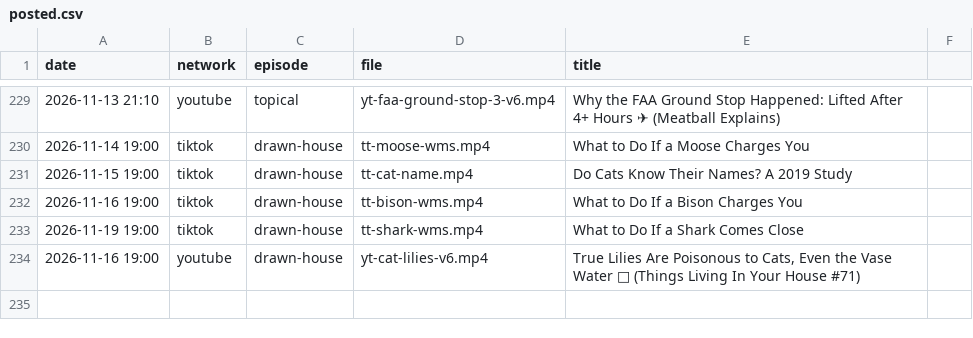
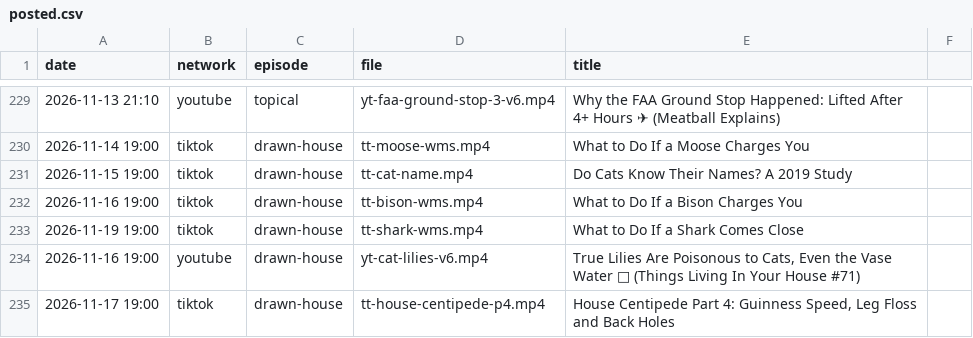
Before and after one commit to mooneyn60-art/skills, a CSV file: skills/oh-meatball/data/posted.csv, drawn as a sheet; only a part is shown, gaps mark what is left out; the diff names each change by its address in the sheet, - before the commit and + after, or states it on an @@ line.

```diff
--- a/skills/oh-meatball/data/posted.csv
+++ b/skills/oh-meatball/data/posted.csv
+row 235: 2026-11-17 19:00 | tiktok | drawn-house | tt-house-centipede-p4.mp4 | House Centipede Part 4: Guinness Speed, Leg Floss and Back Holes
```
Also changed, not shown: skills/oh-meatball/data/post-ids.csv.
